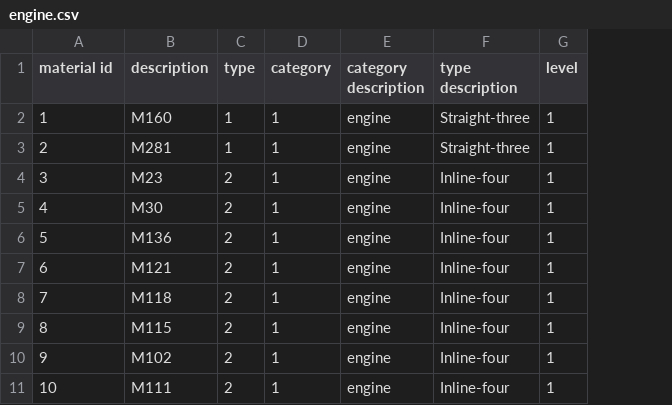
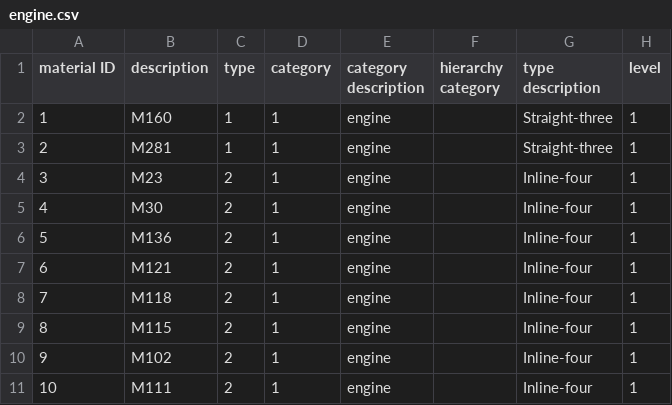
Before and after one commit to sap-ibso-t4/DemoJam2020-ML, a CSV file: data/raw/engine.csv, drawn as a sheet; only a part is shown; the diff names each change by its address in the sheet, - before the commit and + after, or states it on an @@ line.

```diff
--- a/data/raw/engine.csv
+++ b/data/raw/engine.csv
+column F (hierarchy category), empty
-A1: material id
+A1: material ID
```
Also changed, not shown: 1 other file.
